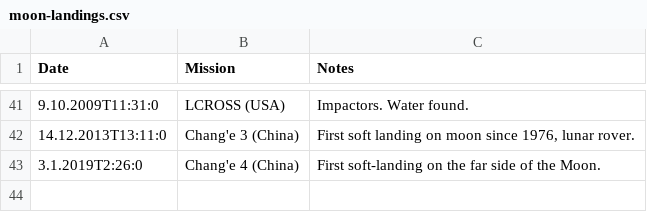
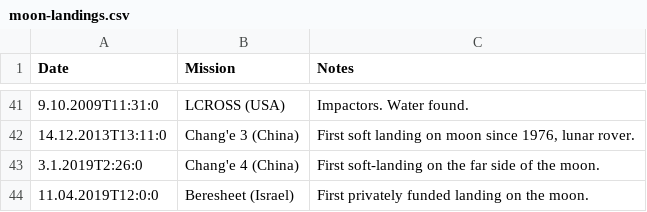
Before and after one commit to 1tchy/mooncal, a CSV file: conf/logics/calculation/moon-landings/moon-landings.csv, drawn as a sheet; only a part is shown, gaps mark what is left out.

Commit message:
Added new landing on moon

```diff
--- a/conf/logics/calculation/moon-landings/moon-landings.csv
+++ b/conf/logics/calculation/moon-landings/moon-landings.csv
@@ -42,2 +42,3 @@ Date	Mission	Notes
 14.12.2013T13:11:0	Chang'e 3 (China)	First soft landing on moon since 1976, lunar rover.
-3.1.2019T2:26:0	Chang'e 4 (China)	First soft-landing on the far side of the Moon.
+3.1.2019T2:26:0	Chang'e 4 (China)	First soft-landing on the far side of the moon.
+11.04.2019T12:0:0	Beresheet (Israel)	First privately funded landing on the moon.
```
